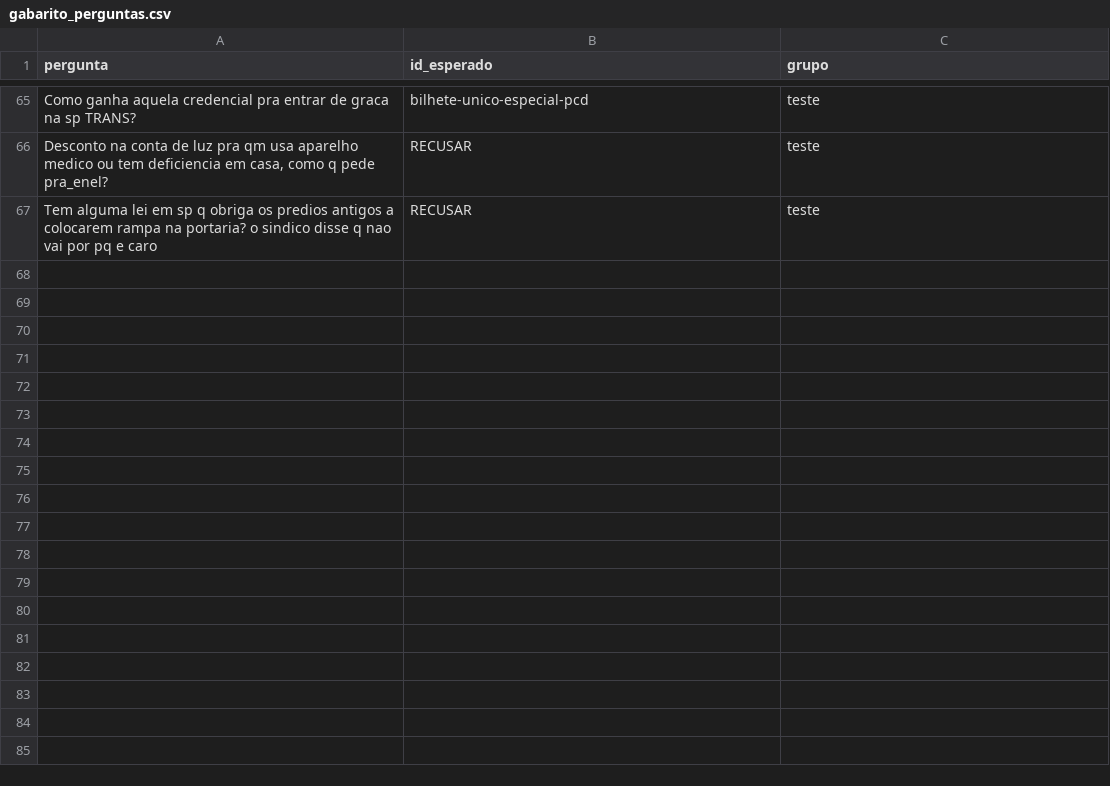
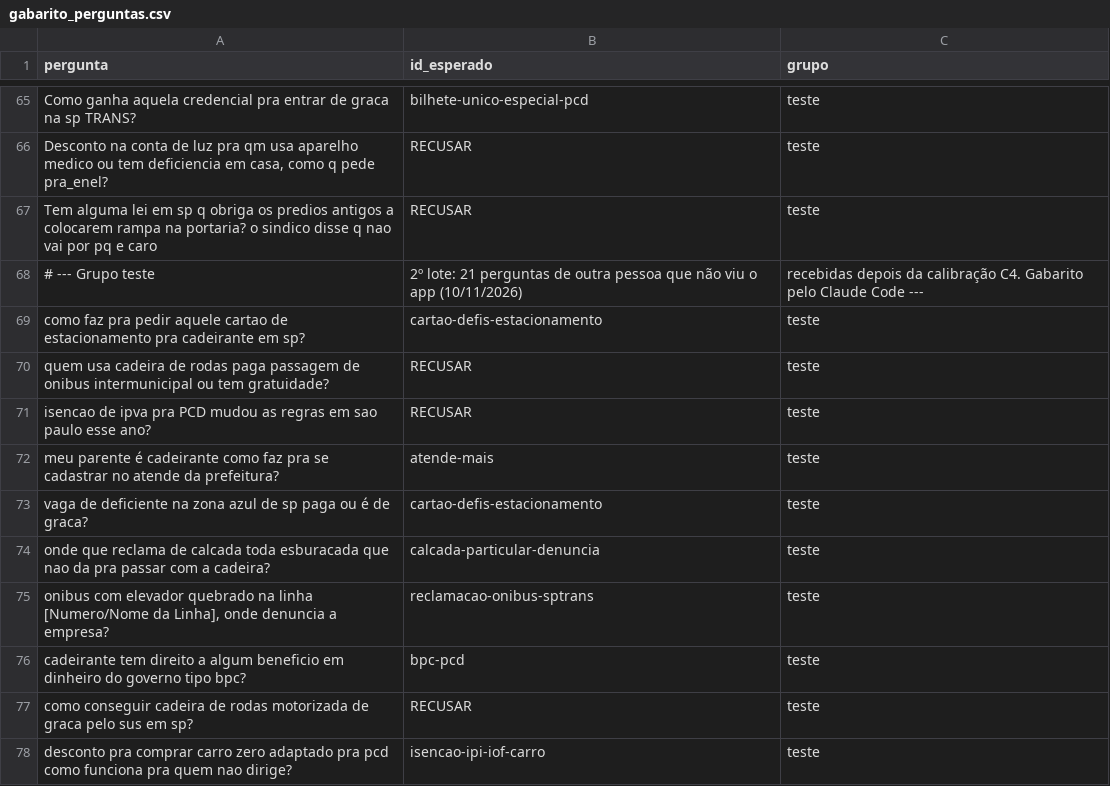
Before and after one commit to GabrielRoma0/mapiii-assistente, a CSV file: eval/gabarito_perguntas.csv, drawn as a sheet; only a part is shown, gaps mark what is left out; the diff covers the shown part only.

```diff
--- a/eval/gabarito_perguntas.csv
+++ b/eval/gabarito_perguntas.csv
@@ -67 +67,12 @@ Como ganha aquela credencial pra entrar de graca na sp TRANS?,bilhete-unico-espe
 Tem alguma lei em sp q obriga os predios antigos a colocarem rampa na portaria? o sindico disse q nao vai por pq e caro,RECUSAR,teste
+# --- Grupo teste, 2º lote: 21 perguntas de outra pessoa que não viu o app (10/11/2026), recebidas depois da calibração C4. Gabarito pelo Claude Code ---
+como faz pra pedir aquele cartao de estacionamento pra cadeirante em sp?,cartao-defis-estacionamento,teste
+quem usa cadeira de rodas paga passagem de onibus intermunicipal ou tem gratuidade?,RECUSAR,teste
+isencao de ipva pra PCD mudou as regras em sao paulo esse ano?,RECUSAR,teste
+meu parente é cadeirante como faz pra se cadastrar no atende da prefeitura?,atende-mais,teste
+vaga de deficiente na zona azul de sp paga ou é de graca?,cartao-defis-estacionamento,teste
+onde que reclama de calcada toda esburacada que nao da pra passar com a cadeira?,calcada-particular-denuncia,teste
+"onibus com elevador quebrado na linha [Numero/Nome da Linha], onde denuncia a empresa?",reclamacao-onibus-sptrans,teste
+cadeirante tem direito a algum beneficio em dinheiro do governo tipo bpc?,bpc-pcd,teste
+como conseguir cadeira de rodas motorizada de graca pelo sus em sp?,RECUSAR,teste
+desconto pra comprar carro zero adaptado pra pcd como funciona pra quem nao dirige?,isencao-ipi-iof-carro,teste
```
Also changed, not shown: 11 added rows elsewhere in this file, eval/resultados.csv, 4 other files.
